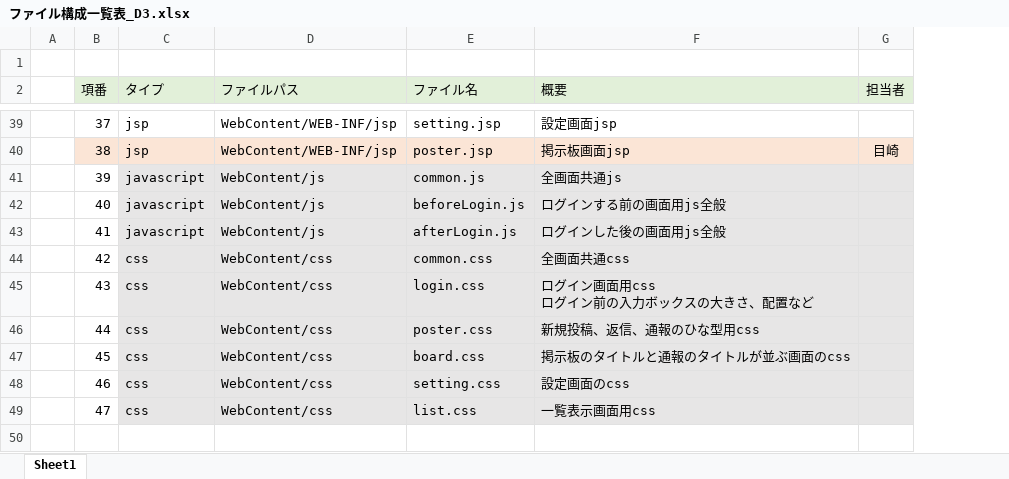
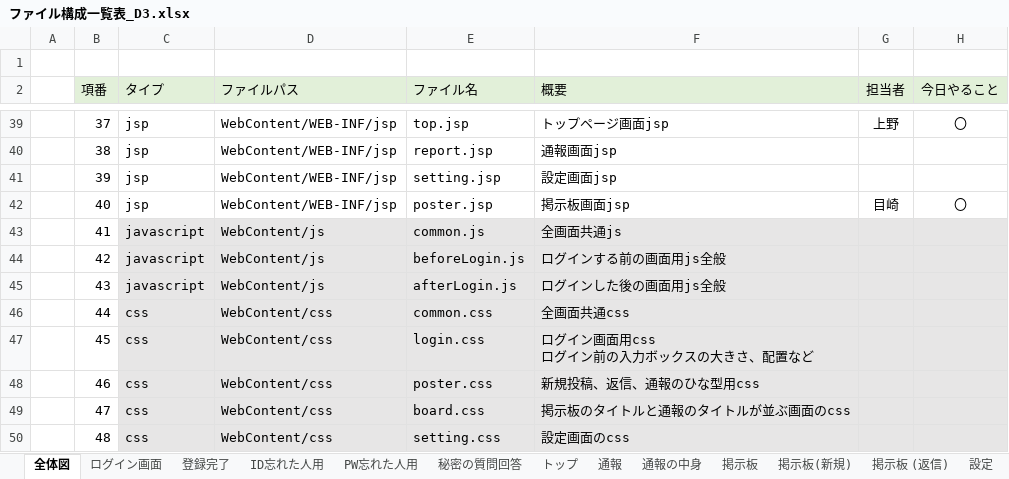
Before and after one commit to dojo2023/D-3, an Excel workbook: doc/ファイル構成一覧表_D3.xlsx, sheet 全体図, drawn as a sheet; only a part is shown, gaps mark what is left out; values as stored, in another font and other column widths than the file's, no borders; conditional formats not drawn; ↵ is a line break in a cell; the diff covers the shown part only; the diff names each change by its address in the sheet, - before the commit and + after, or states it on an @@ line.

```diff
--- a/doc/ファイル構成一覧表_D3.xlsx (sheet 全体図)
+++ b/doc/ファイル構成一覧表_D3.xlsx (sheet 全体図)
-sheet tab: Sheet1
+sheet tab: 全体図
+sheet tab: ログイン画面
+sheet tab: 登録完了
+sheet tab: ID忘れた人用
+sheet tab: PW忘れた人用
+sheet tab: 秘密の質問回答
+sheet tab: トップ
+sheet tab: 通報
+sheet tab: 通報の中身
+sheet tab: 掲示板
+sheet tab: 掲示板(新規)
+sheet tab: 掲示板 (返信)
+sheet tab: 設定
+column H (今日やること), rows 39-42: 〇 |  |  | 〇
-E39 (ファイル名): setting.jsp
+E39 (ファイル名): top.jsp
-F39 (概要): 設定画面jsp
+F39 (概要): トップページ画面jsp
-G39 (担当者): (empty)
+G39 (担当者): 上野
-B40:G40 fill: #FBE5D6
+B40:G40 fill: none
-E40 (ファイル名): poster.jsp
+E40 (ファイル名): report.jsp
-F40 (概要): 掲示板画面jsp
+F40 (概要): 通報画面jsp
-G40 (担当者): 目崎
+G40 (担当者): (empty)
-C41:C42 (タイプ): javascript
+C41:C42 (タイプ): jsp
-C41:G42 fill: #E7E6E6
+C41:G42 fill: none
-D41:D42 (ファイルパス): WebContent/js
+D41:D42 (ファイルパス): WebContent/WEB-INF/jsp
-E41 (ファイル名): common.js
+E41 (ファイル名): setting.jsp
-F41 (概要): 全画面共通js
+F41 (概要): 設定画面jsp
-E42 (ファイル名): beforeLogin.js
+E42 (ファイル名): poster.jsp
-F42 (概要): ログインする前の画面用js全般
+F42 (概要): 掲示板画面jsp
-G42 (担当者): (empty)
+G42 (担当者): 目崎
-E43 (ファイル名): afterLogin.js
+E43 (ファイル名): common.js
-F43 (概要): ログインした後の画面用js全般
+F43 (概要): 全画面共通js
-C44:C45 (タイプ): css
+C44:C45 (タイプ): javascript
-D44:D45 (ファイルパス): WebContent/css
+D44:D45 (ファイルパス): WebContent/js
-E44 (ファイル名): common.css
+E44 (ファイル名): beforeLogin.js
-F44 (概要): 全画面共通css
+F44 (概要): ログインする前の画面用js全般
-E45 (ファイル名): login.css
+E45 (ファイル名): afterLogin.js
-F45 (概要): ログイン画面用css ↵ ログイン前の入力ボックスの大きさ、配置など
+F45 (概要): ログインした後の画面用js全般
-E46 (ファイル名): poster.css
+E46 (ファイル名): common.css
-F46 (概要): 新規投稿、返信、通報のひな型用css
+F46 (概要): 全画面共通css
-E47 (ファイル名): board.css
+E47 (ファイル名): login.css
-F47 (概要): 掲示板のタイトルと通報のタイトルが並ぶ画面のcss
+F47 (概要): ログイン画面用css ↵ ログイン前の入力ボックスの大きさ、配置など
-E48 (ファイル名): setting.css
+E48 (ファイル名): poster.css
-F48 (概要): 設定画面のcss
+F48 (概要): 新規投稿、返信、通報のひな型用css
-E49 (ファイル名): list.css
+E49 (ファイル名): board.css
-F49 (概要): 一覧表示画面用css
+F49 (概要): 掲示板のタイトルと通報のタイトルが並ぶ画面のcss
+row 50:  | 48 | css | WebContent/css | setting.css | 設定画面のcss
```
Also changed, not shown: 1 added row, 56 edited cells and cell formats elsewhere in this sheet, doc/DB定義書_D3.xlsx.
